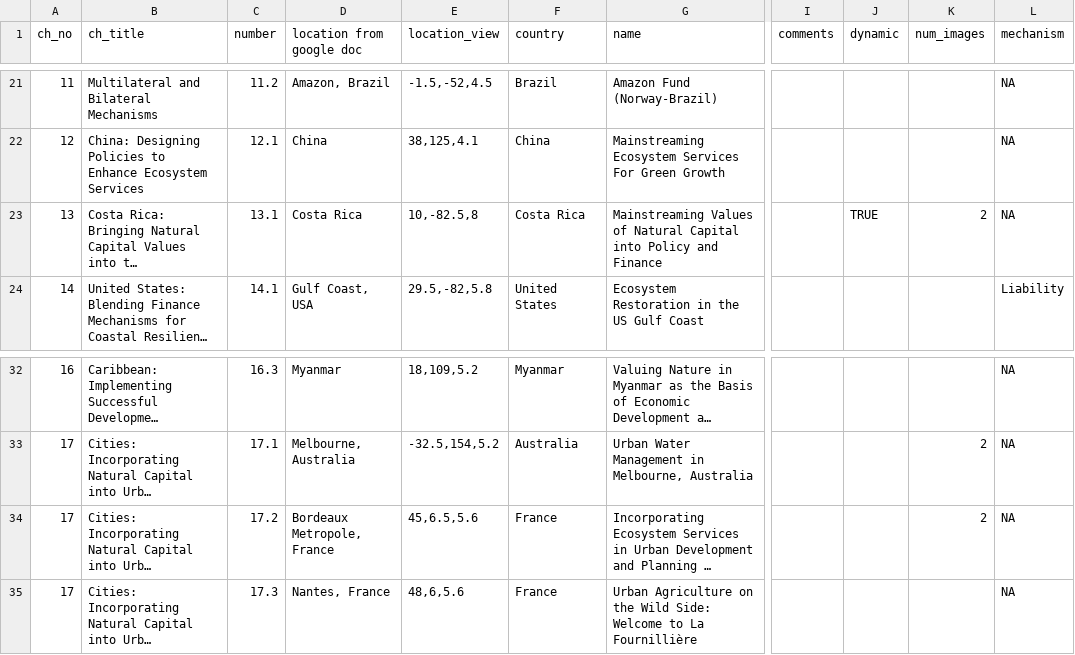
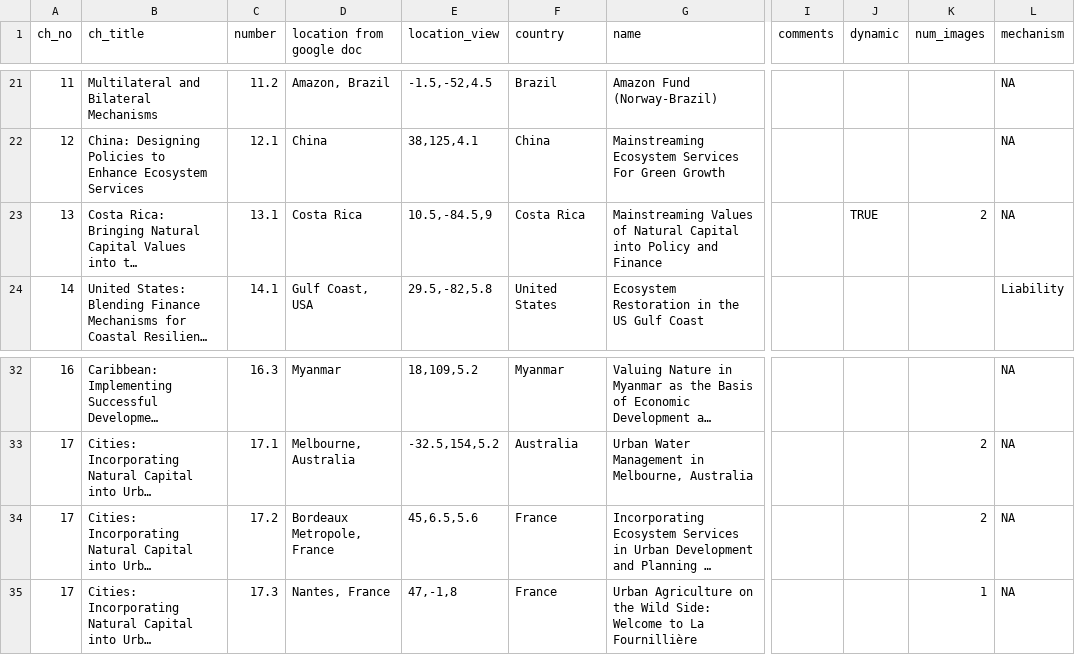
Before and after one commit to charlottegiseleweil/GreenGrowth, a CSV file: src/data/case_studies.csv, drawn as a sheet; only a part is shown, gaps mark what is left out; long unchanged cells end in …; the diff names each change by its address in the sheet, - before the commit and + after, or states it on an @@ line.

Commit message:
case 17-3 zoom to Nantes and add image

```diff
--- a/src/data/case_studies.csv
+++ b/src/data/case_studies.csv
-E23 (location_view): 10,-82.5,8
+E23 (location_view): 10.5,-84.5,9
-E35 (location_view): 48,6,5.6
+E35 (location_view): 47,-1,8
-K35 (num_images): (empty)
+K35 (num_images): 1
```
Also changed, not shown: 13 other files.
